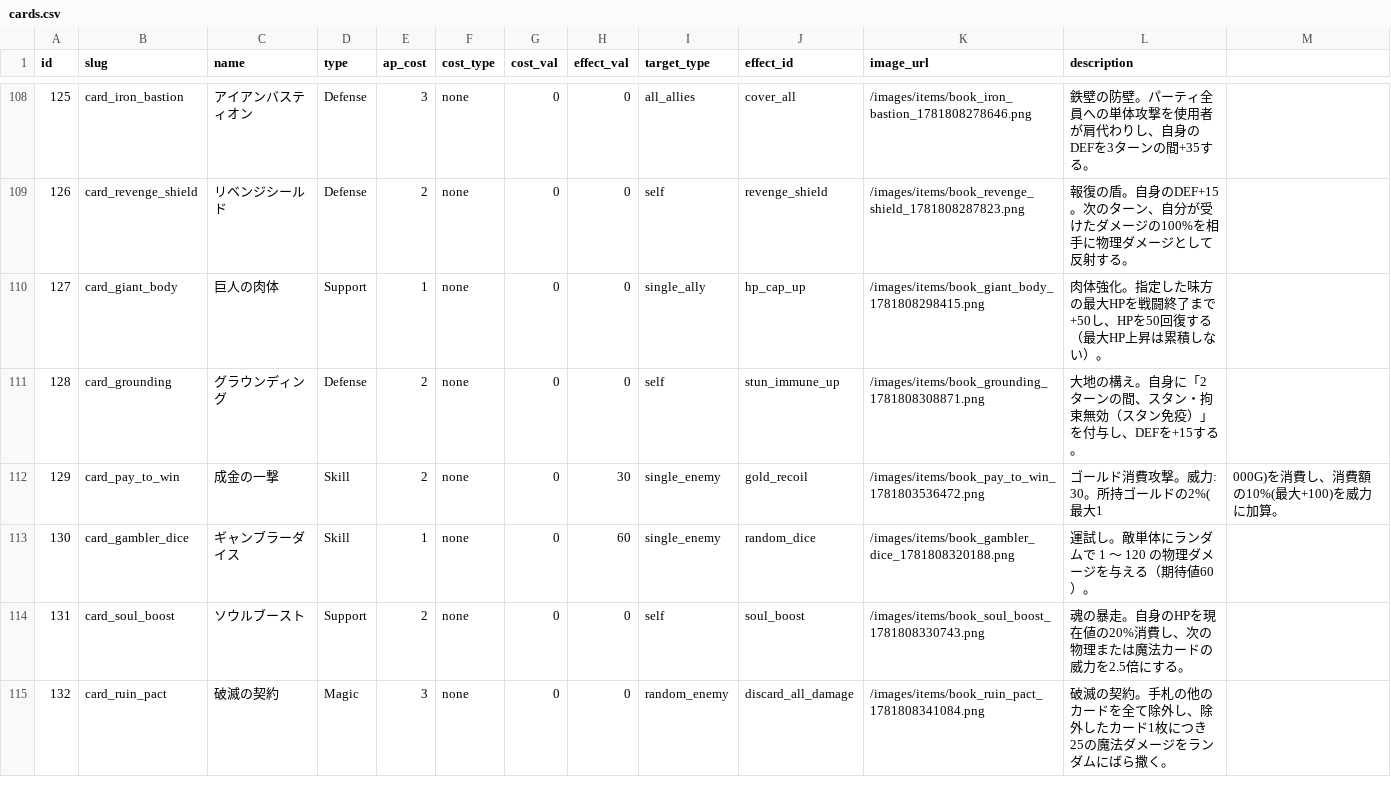
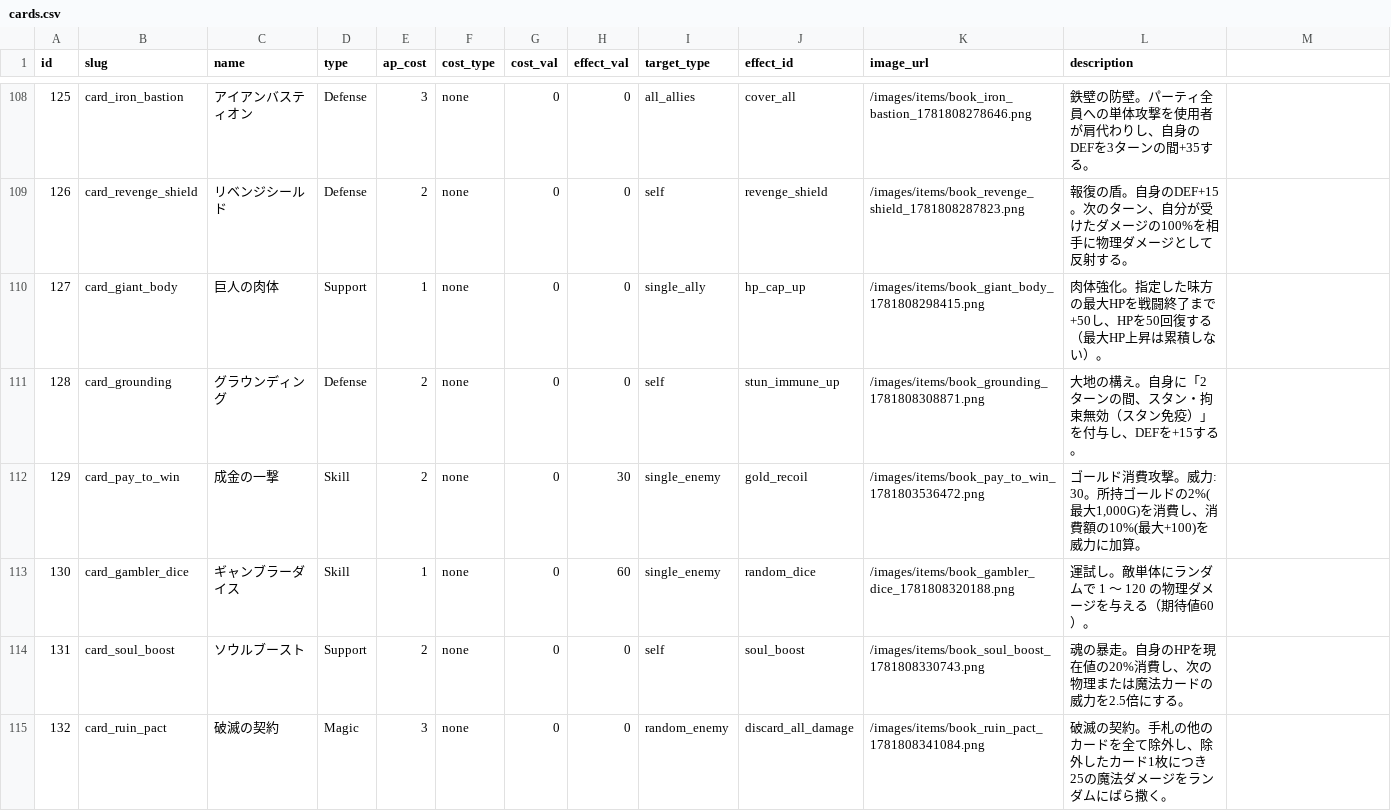
Before and after one commit to kiyoshikitamura/code-wirth-dawn, a CSV file: src/data/csv/cards.csv, drawn as a sheet; only a part is shown, gaps mark what is left out.

```diff
--- a/src/data/csv/cards.csv
+++ b/src/data/csv/cards.csv
@@ -111,3 +111,3 @@ id,slug,name,type,ap_cost,cost_type,cost_val,effect_val,target_type,effect_id,im
 128,card_grounding,グラウンディング,Defense,2,none,0,0,self,stun_immune_up,/images/items/book_grounding_1781808308871.png,大地の構え。自身に「2ターンの間、スタン・拘束無効（スタン免疫）」を付与し、DEFを+15する。
-129,card_pay_to_win,成金の一撃,Skill,2,none,0,30,single_enemy,gold_recoil,/images/items/book_pay_to_win_1781803536472.png,ゴールド消費攻撃。威力: 30。所持ゴールドの2%(最大1,000G)を消費し、消費額の10%(最大+100)を威力に加算。
+129,card_pay_to_win,成金の一撃,Skill,2,none,0,30,single_enemy,gold_recoil,/images/items/book_pay_to_win_1781803536472.png,"ゴールド消費攻撃。威力: 30。所持ゴールドの2%(最大1,000G)を消費し、消費額の10%(最大+100)を威力に加算。"
 130,card_gambler_dice,ギャンブラーダイス,Skill,1,none,0,60,single_enemy,random_dice,/images/items/book_gambler_dice_1781808320188.png,運試し。敵単体にランダムで 1 〜 120 の物理ダメージを与える（期待値60）。
```
Also changed, not shown: src/data/csv/items.csv, src/data/csv/skills.csv, 5 other files.
